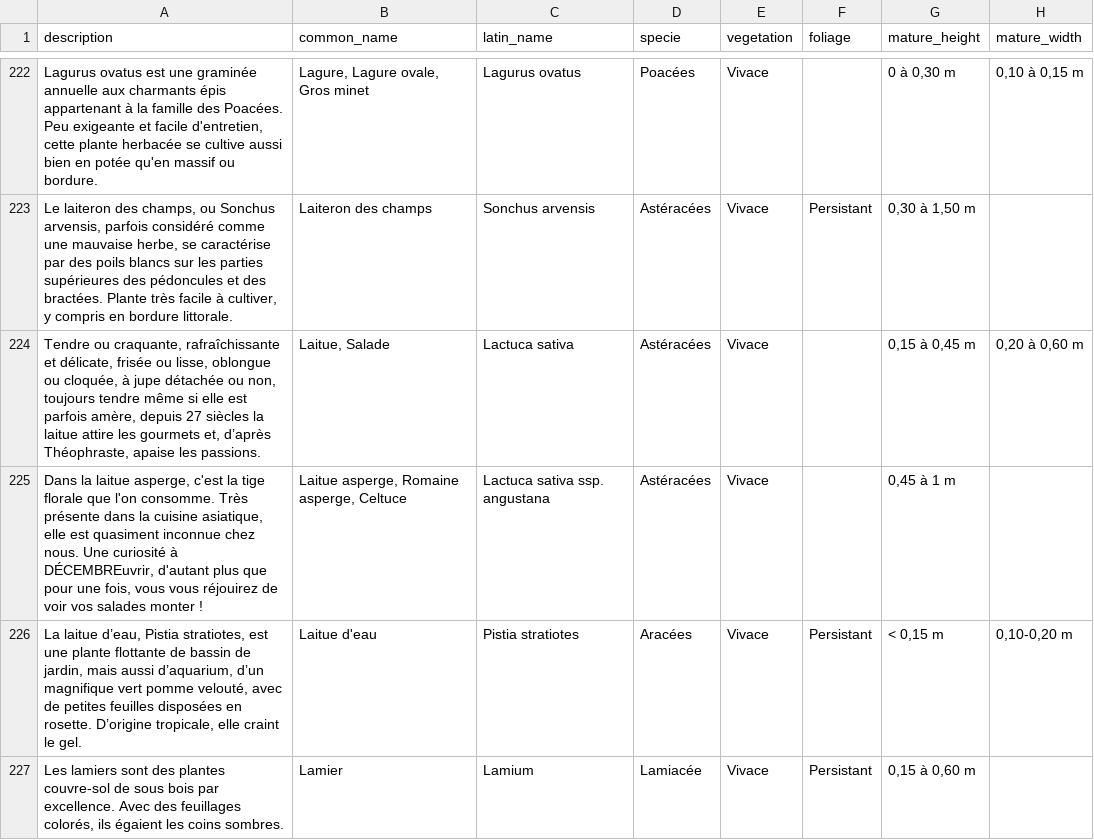
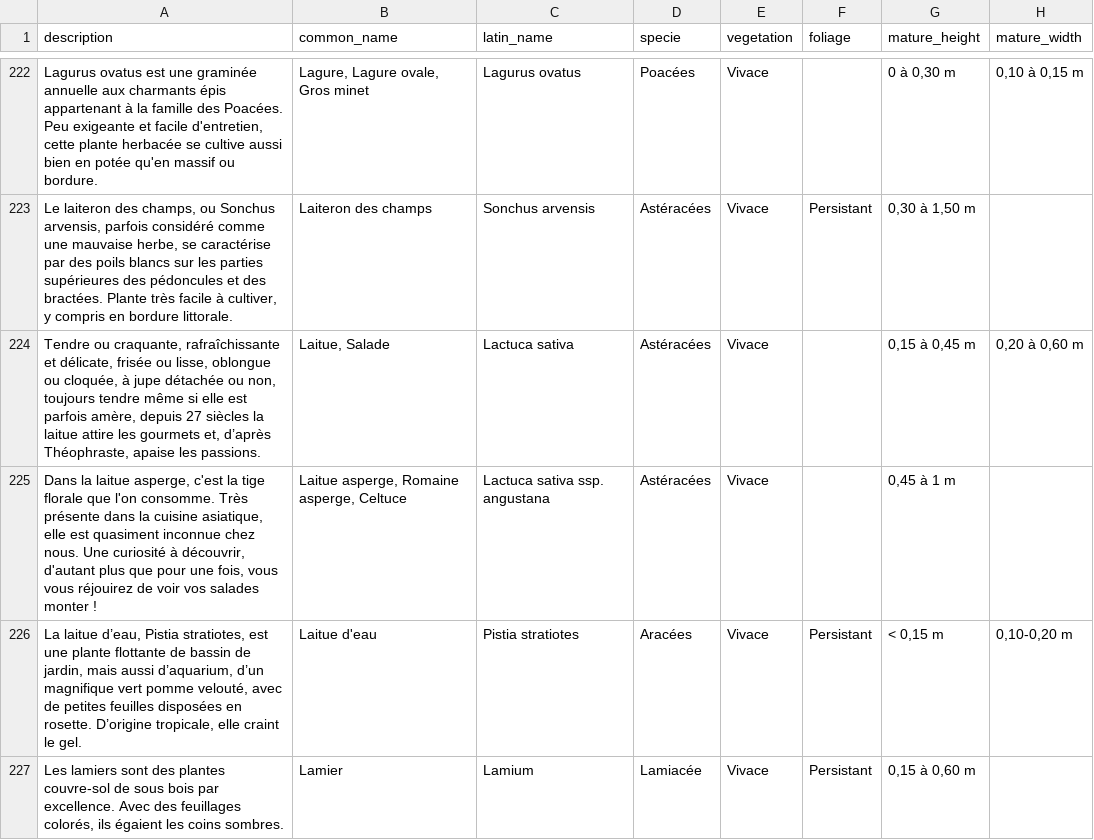
Before and after one commit to katamaric/CommuniTerra, a CSV file: db/plants.csv, drawn as a sheet; only a part is shown, gaps mark what is left out; the diff covers the shown part only; the diff names each change by its address in the sheet, - before the commit and + after, or states it on an @@ line.

```diff
--- a/db/plants.csv
+++ b/db/plants.csv
-A225 (description): …curiosité à DÉCEMBREuvrir, d'autant plus…
+A225 (description): …curiosité à découvrir, d'autant plus…
```
Also changed, not shown: 14 edited cells elsewhere in this file.
